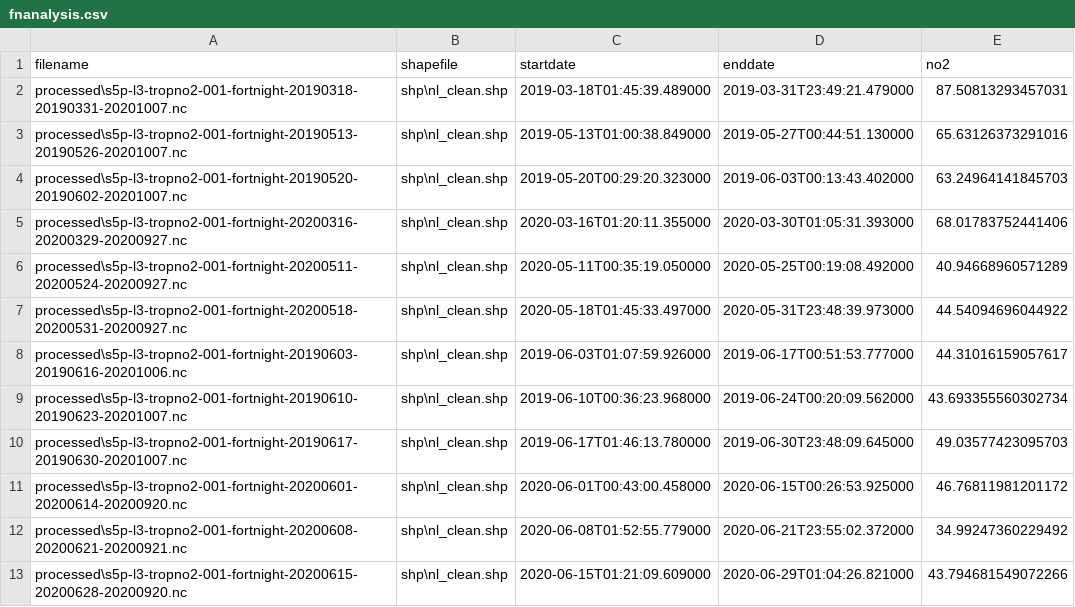
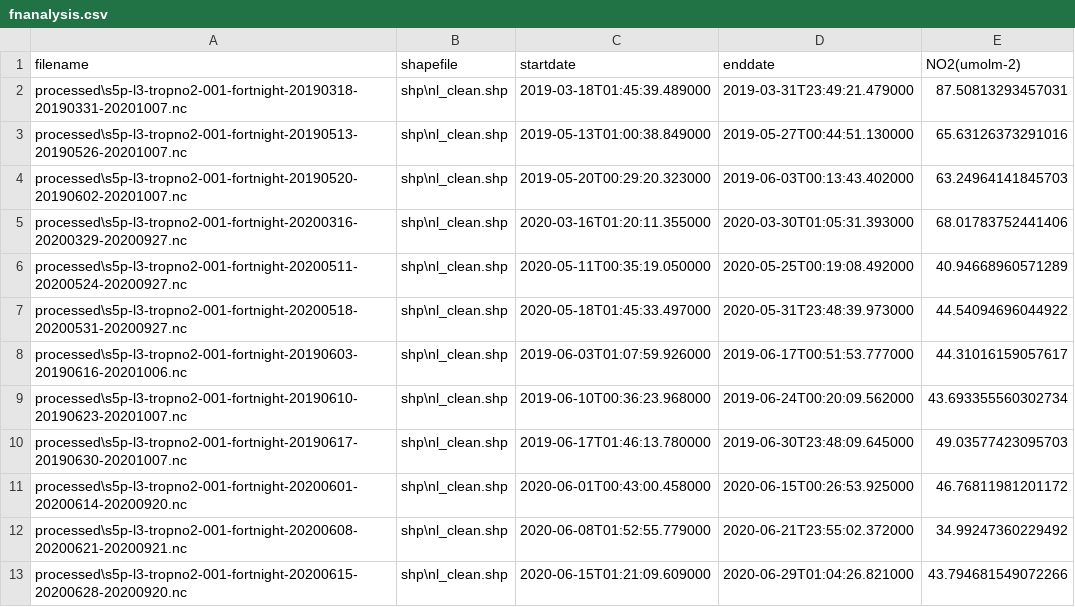
Before and after one commit to duncan-whyte/TROPOMI-NO2-Aggregator, a CSV file: fnanalysis.csv, drawn as a sheet.

Commit message:
Update fnanalysis.csv

```diff
--- a/fnanalysis.csv
+++ b/fnanalysis.csv
@@ -1,2 +1,2 @@
-filename,shapefile,startdate,enddate,no2
+filename,shapefile,startdate,enddate,NO2(umolm-2)
 processed\s5p-l3-tropno2-001-fortnight-20190318-20190331-20201007.nc,shp\nl_clean.shp,2019-03-18T01:45:39.489000,2019-03-31T23:49:21.479000,87.50813293457031
```
